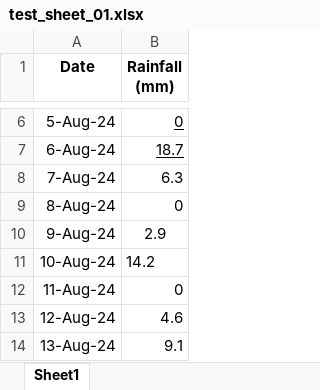
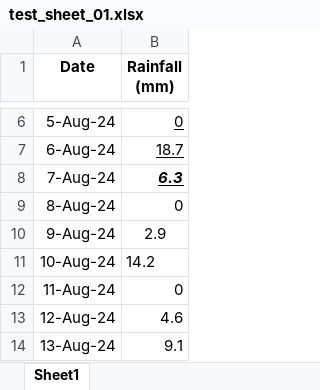
Before and after one commit to christhornton555/clough, an Excel workbook: test_data/test_sheet_01.xlsx, sheet Sheet1, drawn as a sheet; only a part is shown, gaps mark what is left out; values as stored, in another font and other column widths than the file's, no borders; the diff names each change by its address in the sheet, - before the commit and + after, or states it on an @@ line.

Commit message:
Now writing bold, italic and underline to font_style in cell dict

```diff
--- a/test_data/test_sheet_01.xlsx (sheet Sheet1)
+++ b/test_data/test_sheet_01.xlsx (sheet Sheet1)
@@ B8 bold: off → on, italic: off → on, underline: off → on @@
```
Also changed, not shown: 14 other files.
